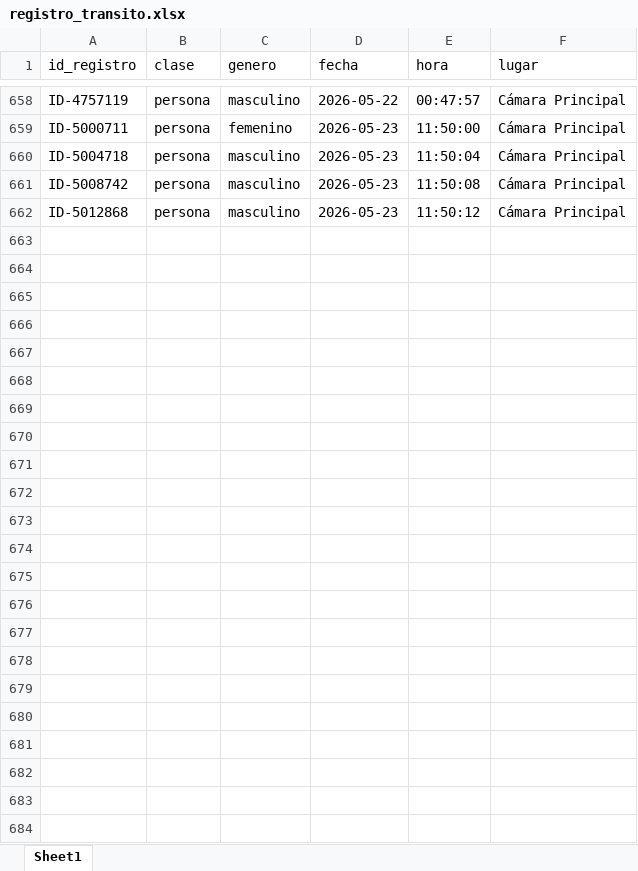
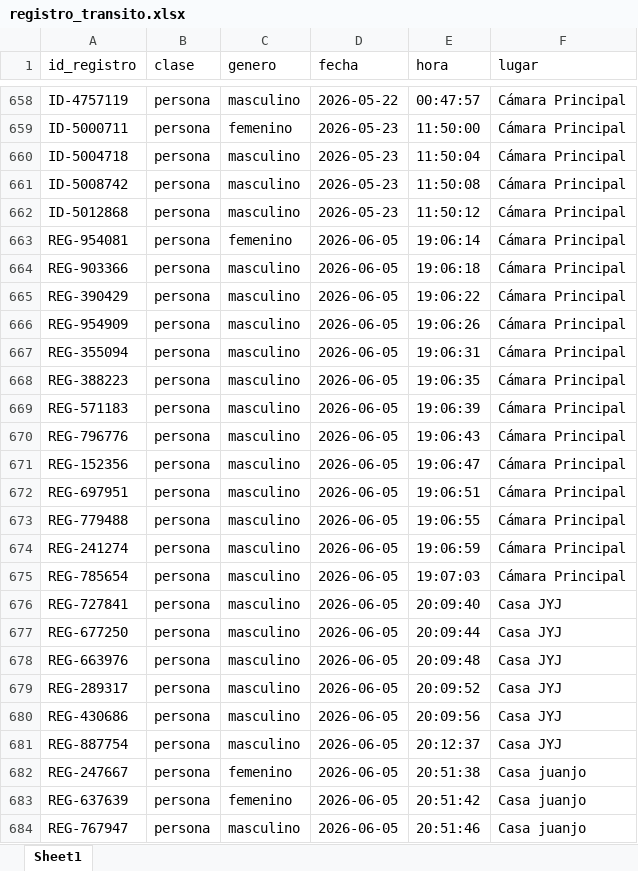
Before and after one commit to AndersonOsbeli/Data_projectCamara, an Excel workbook: registro_transito.xlsx, sheet Sheet1, drawn as a sheet; only a part is shown, gaps mark what is left out; values as stored, in another font and other column widths than the file's, no borders; the diff names each change by its address in the sheet, - before the commit and + after, or states it on an @@ line.

Commit message:
agregado malla facial juanjo

```diff
--- a/registro_transito.xlsx (sheet Sheet1)
+++ b/registro_transito.xlsx (sheet Sheet1)
+row 663: REG-954081 | persona | femenino | 2026-06-05 | 19:06:14 | Cámara Principal
+row 664: REG-903366 | persona | masculino | 2026-06-05 | 19:06:18 | Cámara Principal
+row 665: REG-390429 | persona | masculino | 2026-06-05 | 19:06:22 | Cámara Principal
+row 666: REG-954909 | persona | masculino | 2026-06-05 | 19:06:26 | Cámara Principal
+row 667: REG-355094 | persona | masculino | 2026-06-05 | 19:06:31 | Cámara Principal
+row 668: REG-388223 | persona | masculino | 2026-06-05 | 19:06:35 | Cámara Principal
+row 669: REG-571183 | persona | masculino | 2026-06-05 | 19:06:39 | Cámara Principal
+row 670: REG-796776 | persona | masculino | 2026-06-05 | 19:06:43 | Cámara Principal
+row 671: REG-152356 | persona | masculino | 2026-06-05 | 19:06:47 | Cámara Principal
+row 672: REG-697951 | persona | masculino | 2026-06-05 | 19:06:51 | Cámara Principal
+row 673: REG-779488 | persona | masculino | 2026-06-05 | 19:06:55 | Cámara Principal
+row 674: REG-241274 | persona | masculino | 2026-06-05 | 19:06:59 | Cámara Principal
+row 675: REG-785654 | persona | masculino | 2026-06-05 | 19:07:03 | Cámara Principal
+row 676: REG-727841 | persona | masculino | 2026-06-05 | 20:09:40 | Casa JYJ
+row 677: REG-677250 | persona | masculino | 2026-06-05 | 20:09:44 | Casa JYJ
+row 678: REG-663976 | persona | masculino | 2026-06-05 | 20:09:48 | Casa JYJ
+row 679: REG-289317 | persona | masculino | 2026-06-05 | 20:09:52 | Casa JYJ
+row 680: REG-430686 | persona | masculino | 2026-06-05 | 20:09:56 | Casa JYJ
+row 681: REG-887754 | persona | masculino | 2026-06-05 | 20:12:37 | Casa JYJ
+row 682: REG-247667 | persona | femenino | 2026-06-05 | 20:51:38 | Casa juanjo
+row 683: REG-637639 | persona | femenino | 2026-06-05 | 20:51:42 | Casa juanjo
+row 684: REG-767947 | persona | masculino | 2026-06-05 | 20:51:46 | Casa juanjo
```
Also changed, not shown: 11 other files.
